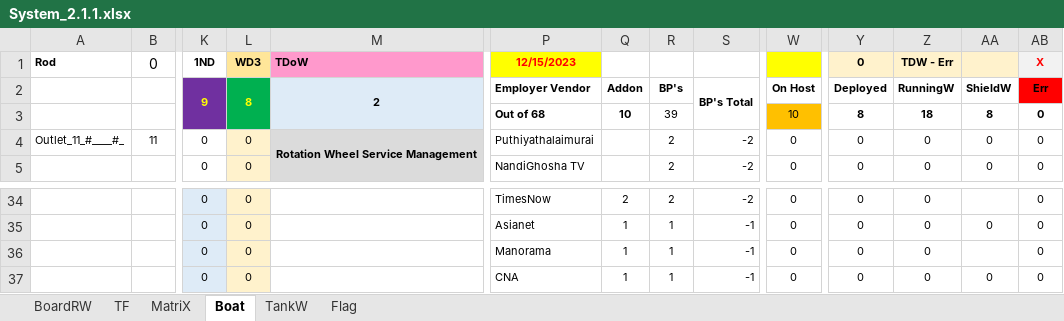
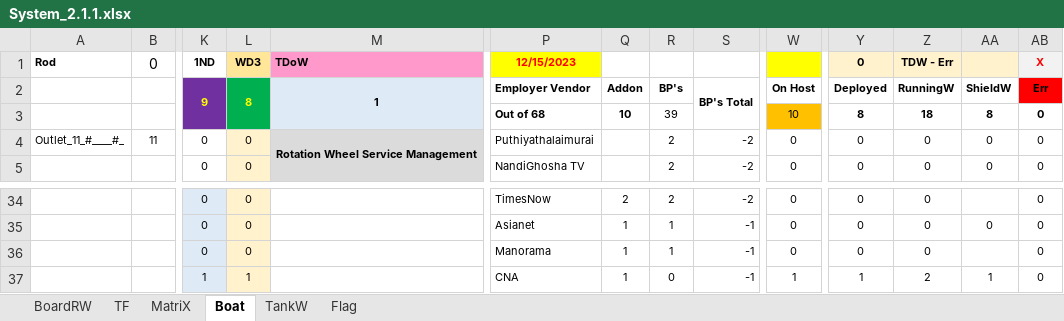
Before and after one commit to sawanCoder11/System_Work_RW, an Excel workbook: System_2.1.1.xlsx, sheet Boat, drawn as a sheet; only a part is shown, gaps mark what is left out; values as stored, in another font and other column widths than the file's, no borders; removed rows and columns are numbered as before the commit, all else as after; rows hold the shown columns only; the diff names each change by its address in the sheet, - before the commit and + after, or states it on an @@ line.

Commit message:
Pulled CNA
Pulled CNA Resource & ShieldW

```diff
--- a/System_2.1.1.xlsx (sheet Boat)
+++ b/System_2.1.1.xlsx (sheet Boat)
-M2 (TDoW): 2
+M2 (TDoW): 1
-row 37:  |  | 0 | 0 |  | CNA | 1 | 1 | -1 | 0 | 0 | 0 | 0 | 0
+row 37:  |  | 1 | 1 |  | CNA | 1 | 0 | -1 | 1 | 1 | 2 | 1 | 0
```
Also changed, not shown: sheet BoardRW, sheet MatriX.
